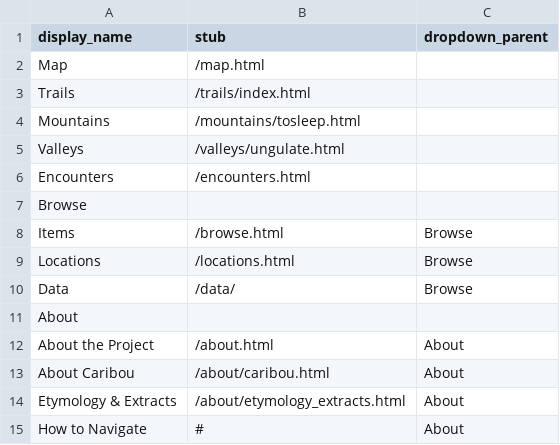
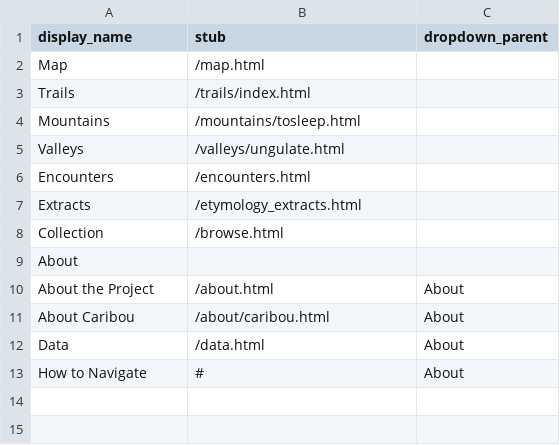
Before and after one commit to thecdil/storying_combined, a CSV file: _data/config-nav.csv, drawn as a sheet.

```diff
--- a/_data/config-nav.csv
+++ b/_data/config-nav.csv
@@ -6,6 +6,4 @@ Valleys,/valleys/ungulate.html
 Encounters,/encounters.html
-Browse,,
-Items,/browse.html,Browse
-Locations,/locations.html,Browse
-Data,/data/,Browse
+Extracts,/etymology_extracts.html,
+Collection,/browse.html,
 About,,
@@ -13,3 +11,3 @@ About the Project,/about.html,About
 About Caribou,/about/caribou.html,About
-Etymology & Extracts,/about/etymology_extracts.html,About
+Data,/data.html,About
 How to Navigate,#,About
```
Also changed, not shown: 10 other files.
